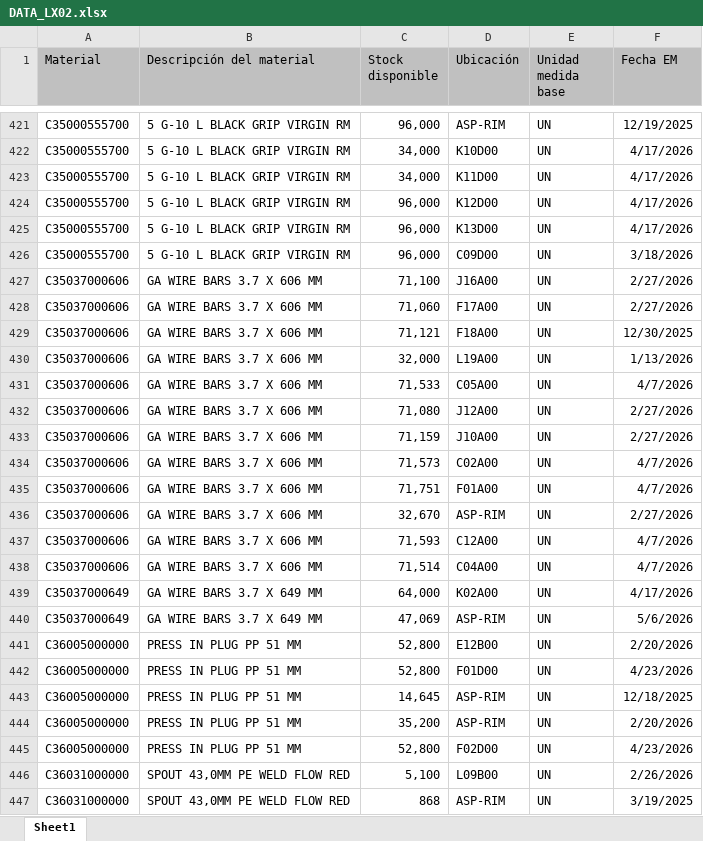
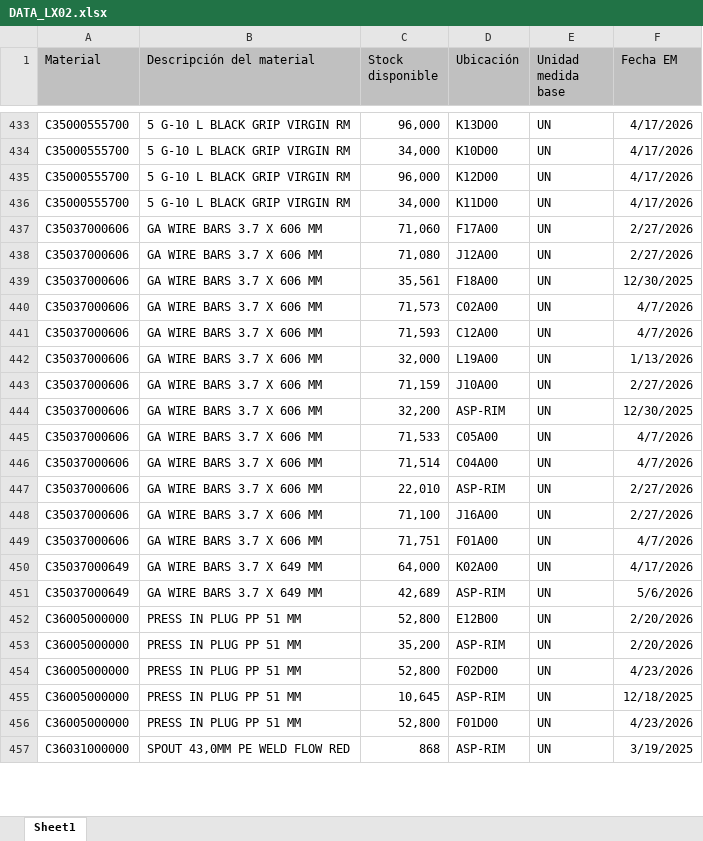
Before and after one commit to manmetrh/Consulta-saldos, an Excel workbook: DATA_LX02.xlsx, sheet Sheet1, drawn as a sheet; only a part is shown, gaps mark what is left out; values as stored, in another font and other column widths than the file's, no borders; removed rows and columns are numbered as before the commit, all else as after; the diff covers the shown part only; the diff names each change by its address in the sheet, - before the commit and + after, or states it on an @@ line.

```diff
--- a/DATA_LX02.xlsx (sheet Sheet1)
+++ b/DATA_LX02.xlsx (sheet Sheet1)
-D433 (Ubicación): ASP-RIM
+D433 (Ubicación): K13D00
-F433 (Fecha EM): 12/19/2025
+F433 (Fecha EM): 4/17/2026
-row 425: C35000555700 | 5 G-10 L BLACK GRIP VIRGIN RM | 96,000 | K13D00 | UN | 4/17/2026
@@ row 426 moved to row 427: C35000555700 @@
@@ row 423 moved to row 436: C35000555700 @@
-row 429: C35037000606 | GA WIRE BARS 3.7 X 606 MM | 71,121 | F18A00 | UN | 12/30/2025
-C439 (Stock disponible): 71,159
+C439 (Stock disponible): 35,561
-D439 (Ubicación): J10A00
+D439 (Ubicación): F18A00
-F439 (Fecha EM): 2/27/2026
+F439 (Fecha EM): 12/30/2025
-row 436: C35037000606 | GA WIRE BARS 3.7 X 606 MM | 32,670 | ASP-RIM | UN | 2/27/2026
@@ row 430 moved to row 442: C35037000606 @@
+row 443: C35037000606 | GA WIRE BARS 3.7 X 606 MM | 71,159 | J10A00 | UN | 2/27/2026
+row 444: C35037000606 | GA WIRE BARS 3.7 X 606 MM | 32,200 | ASP-RIM | UN | 12/30/2025
@@ row 431 moved to row 445: C35037000606 @@
+row 447: C35037000606 | GA WIRE BARS 3.7 X 606 MM | 22,010 | ASP-RIM | UN | 2/27/2026
@@ row 427 moved to row 448: C35037000606 @@
@@ row 435 moved to row 449: C35037000606 @@
-C451 (Stock disponible): 47,069
+C451 (Stock disponible): 42,689
-row 443: C36005000000 | PRESS IN PLUG PP 51 MM | 14,645 | ASP-RIM | UN | 12/18/2025
@@ row 446 moved to row 458: C36031000000 @@
+row 455: C36005000000 | PRESS IN PLUG PP 51 MM | 10,645 | ASP-RIM | UN | 12/18/2025
@@ row 442 moved to row 456: C36005000000 @@
```
Also changed, not shown: 61 added rows, 72 removed rows, 775 moved rows and 161 edited cells elsewhere in this sheet, 1 other file.
